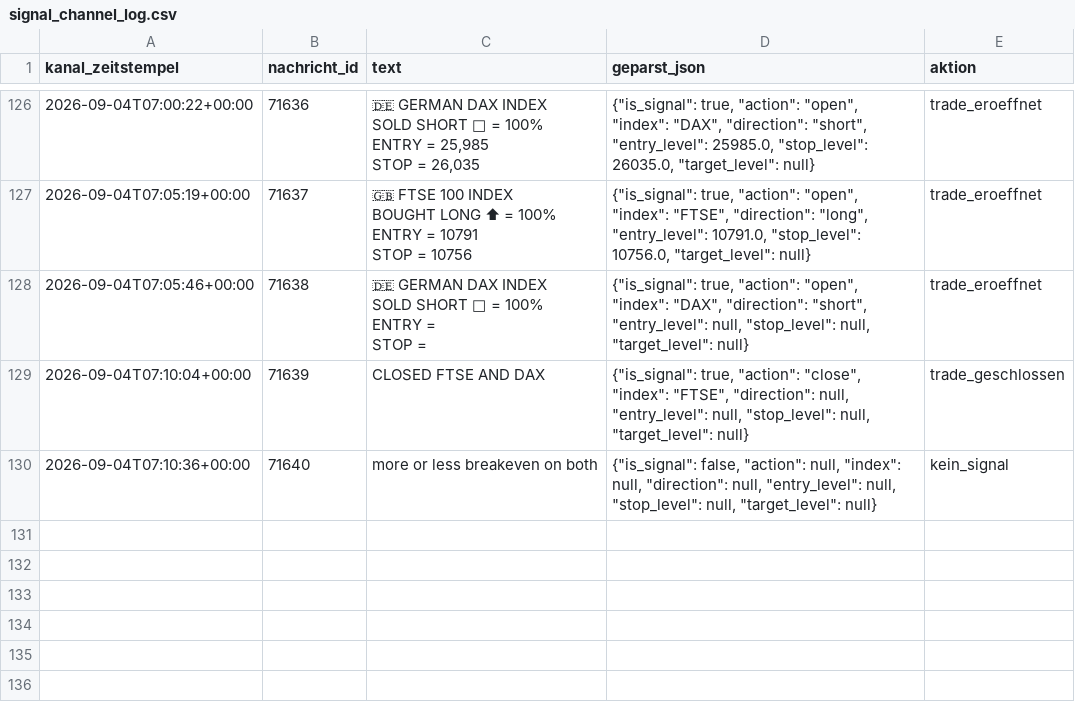
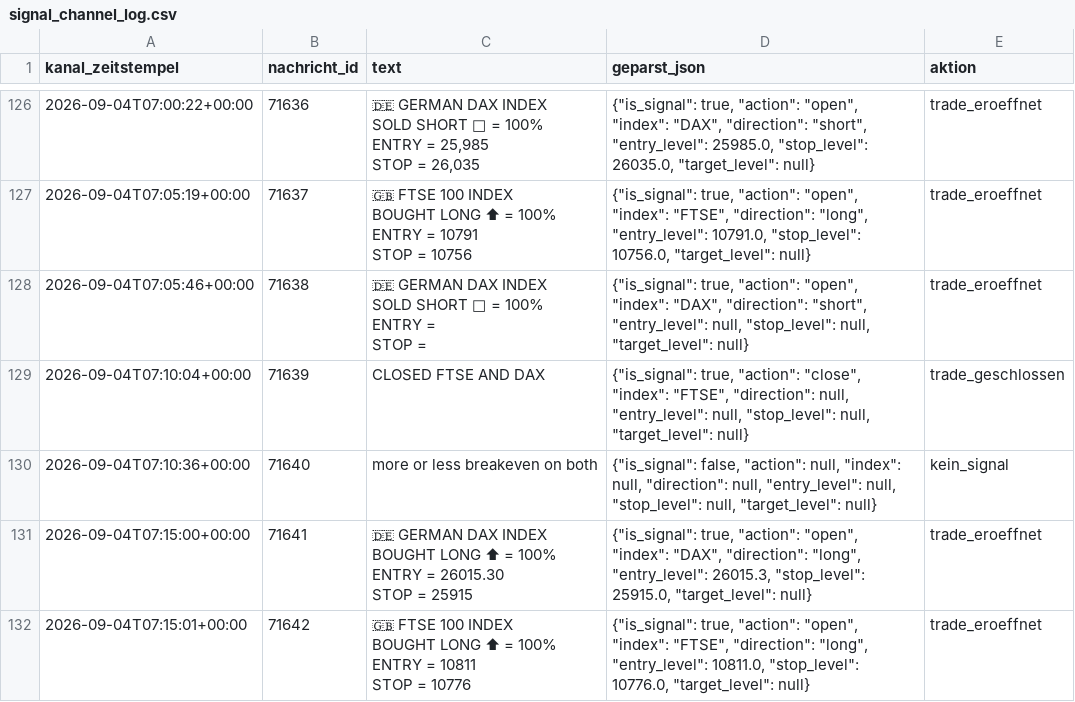
Before and after one commit to JonathanSube/trading-bot, a CSV file: signal_channel_log.csv, drawn as a sheet; only a part is shown, gaps mark what is left out; ↵ is a line break in a cell; the diff names each change by its address in the sheet, - before the commit and + after, or states it on an @@ line.

```diff
--- a/signal_channel_log.csv
+++ b/signal_channel_log.csv
+row 131: 2026-09-04T07:15:00+00:00 | 71641 | 🇩🇪 GERMAN DAX INDEX ↵ BOUGHT LONG ⬆ = 100% ↵ ENTRY = 26015.30 ↵ STOP = 25915 | {"is_signal": true, "action": "open", "index": "DAX", "direction": "long", "entry_level": 26015.3, "stop_level": 25915.0, "target_level": null} | trade_eroeffnet
+row 132: 2026-09-04T07:15:01+00:00 | 71642 | 🇬🇧 FTSE 100 INDEX ↵ BOUGHT LONG ⬆ = 100% ↵ ENTRY = 10811 ↵ STOP = 10776 | {"is_signal": true, "action": "open", "index": "FTSE", "direction": "long", "entry_level": 10811.0, "stop_level": 10776.0, "target_level": null} | trade_eroeffnet
```
Also changed, not shown: 1 other file.
